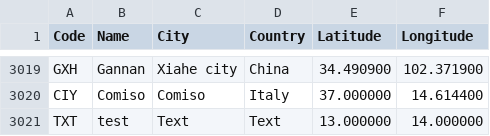
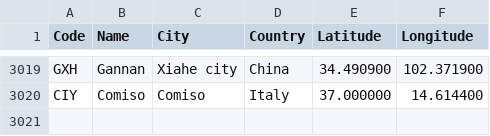
Before and after one commit to franciscopana/Project2_AED2022, a CSV file: dataset/airports.csv, drawn as a sheet; only a part is shown, gaps mark what is left out.

Commit message:
Forgot to erase dummy airport

```diff
--- a/dataset/airports.csv
+++ b/dataset/airports.csv
@@ -3020,2 +3020 @@ GXH,Gannan,Xiahe city,China,34.490900,102.371900
 CIY,Comiso,Comiso,Italy,37.000000,14.614400
-TXT,test, Text,Text,13.000000,14.000000
```
